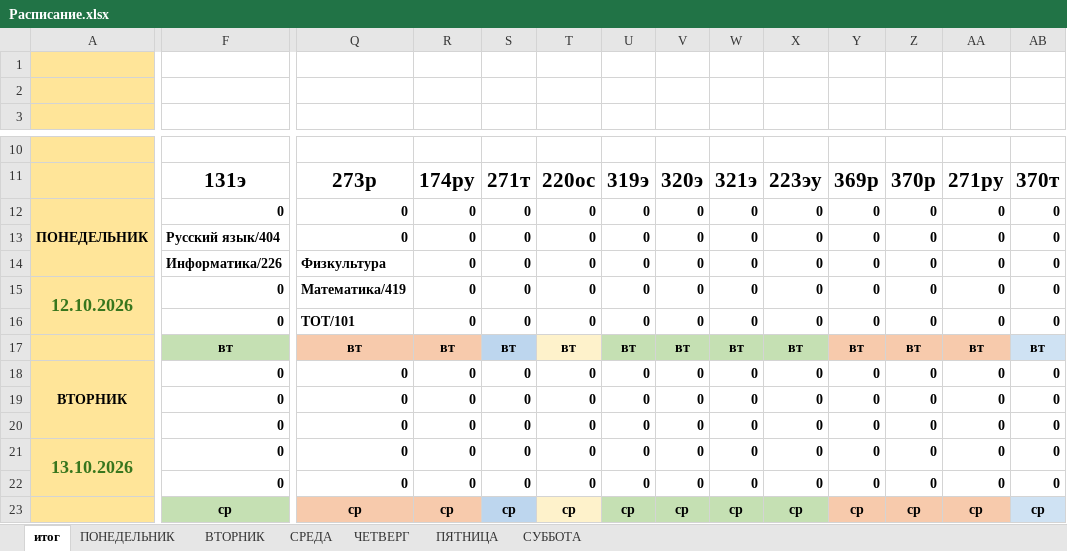
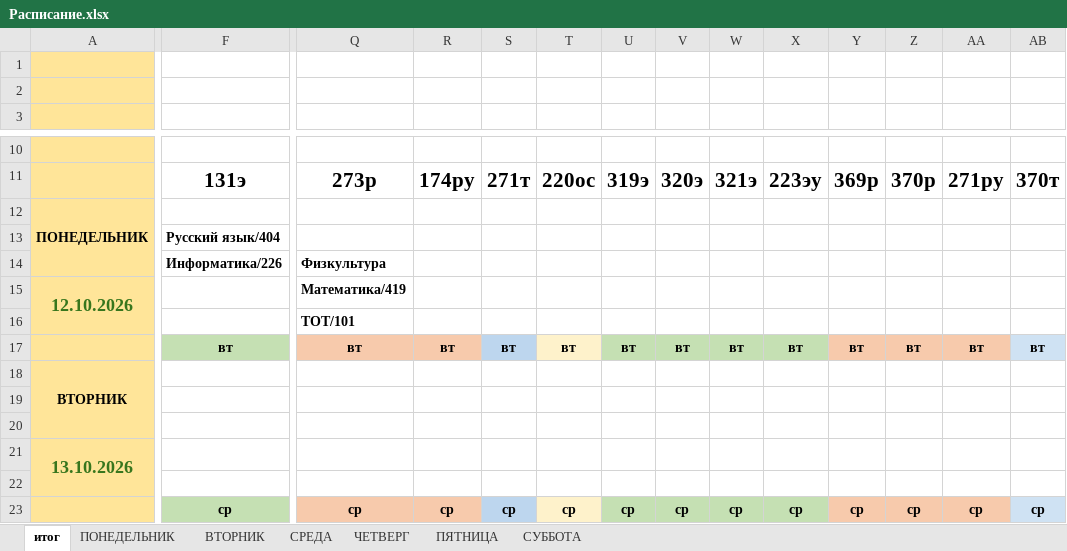
Before and after one commit to colderuopen-art/raspisanie, an Excel workbook: Расписание.xlsx, sheet итог, drawn as a sheet; only a part is shown, gaps mark what is left out; values as stored, in another font and other column widths than the file's, no borders; charts and pictures and conditional formats not drawn; removed rows and columns are numbered as before the commit, all else as after; rows hold the shown columns only; the diff covers the shown part only; the diff names each change by its address in the sheet, - before the commit and + after, or states it on an @@ line.

Commit message:
Add files via upload

```diff
--- a/Расписание.xlsx (sheet итог)
+++ b/Расписание.xlsx (sheet итог)
-F12: 0
+F12: (empty)
-Q12: 0
+Q12: (empty)
-R12: 0
+R12: (empty)
-S12: 0
+S12: (empty)
-T12: 0
+T12: (empty)
-U12: 0
+U12: (empty)
-V12: 0
+V12: (empty)
-W12: 0
+W12: (empty)
-X12: 0
+X12: (empty)
-Y12: 0
+Y12: (empty)
-Z12: 0
+Z12: (empty)
-AA12: 0
+AA12: (empty)
-AB12: 0
+AB12: (empty)
-row 13:  | Русский язык/404 | 0 | 0 | 0 | 0 | 0 | 0 | 0 | 0 | 0 | 0 | 0 | 0
-row 14:  | Информатика/226 | Физкультура | 0 | 0 | 0 | 0 | 0 | 0 | 0 | 0 | 0 | 0 | 0
-row 15: 12.10.2026 | 0 | Математика/419 | 0 | 0 | 0 | 0 | 0 | 0 | 0 | 0 | 0 | 0 | 0
-row 16:  | 0 | ТОТ/101 | 0 | 0 | 0 | 0 | 0 | 0 | 0 | 0 | 0 | 0 | 0
+row 13:  | Русский язык/404
+row 14:  | Информатика/226 | Физкультура
+row 15: 12.10.2026 |  | Математика/419
+row 16:  |  | ТОТ/101
-row 18: ВТОРНИК | 0 | 0 | 0 | 0 | 0 | 0 | 0 | 0 | 0 | 0 | 0 | 0 | 0
-row 19:  | 0 | 0 | 0 | 0 | 0 | 0 | 0 | 0 | 0 | 0 | 0 | 0 | 0
-row 20:  | 0 | 0 | 0 | 0 | 0 | 0 | 0 | 0 | 0 | 0 | 0 | 0 | 0
-row 21: 13.10.2026 | 0 | 0 | 0 | 0 | 0 | 0 | 0 | 0 | 0 | 0 | 0 | 0 | 0
-row 22:  | 0 | 0 | 0 | 0 | 0 | 0 | 0 | 0 | 0 | 0 | 0 | 0 | 0
+row 18: ВТОРНИК
+row 19: (empty)
+row 20: (empty)
+row 21: 13.10.2026
+row 22: (empty)
```
Also changed, not shown: 20 added rows, 20 removed rows and 7 edited cells elsewhere in this sheet, sheet ЧЕТВЕРГ, formulas that keep their value, charts or pictures.
